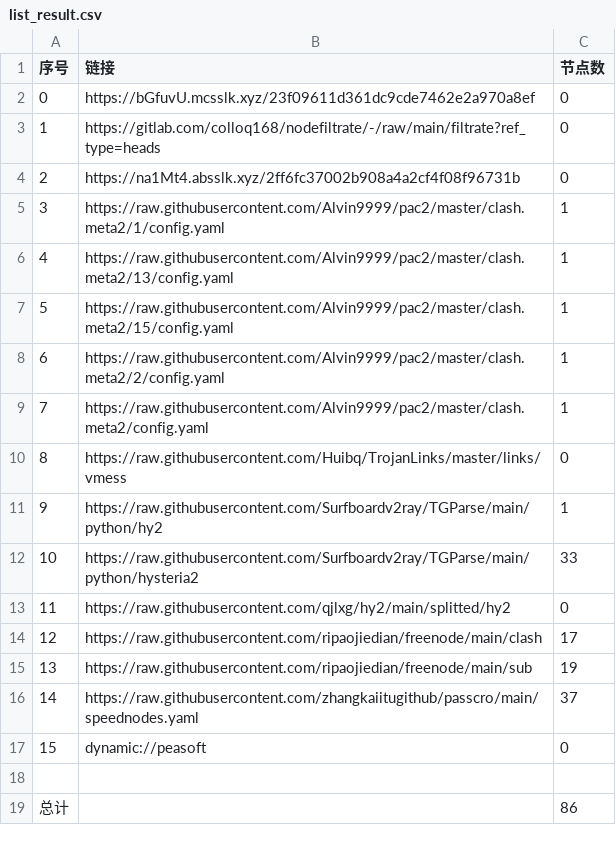
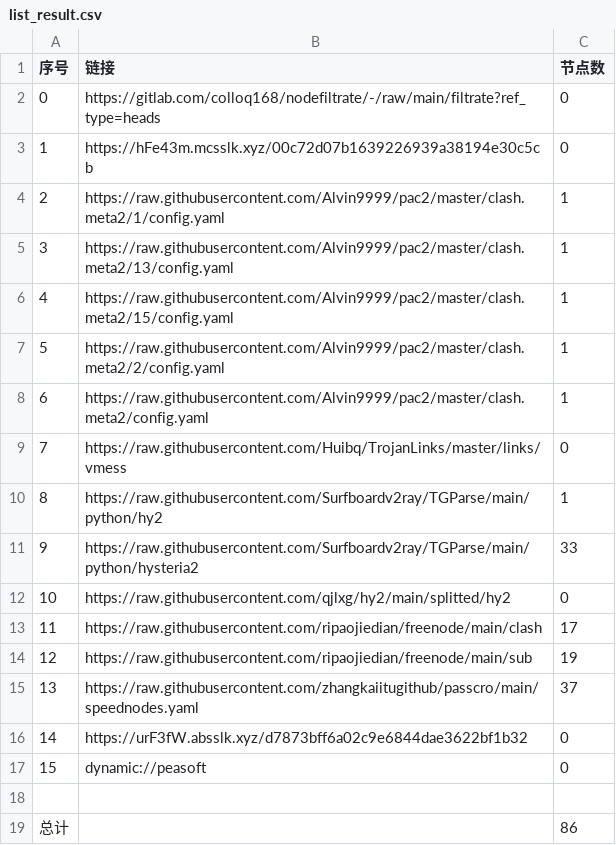
Before and after one commit to haygcao/NoMoreWalls, a CSV file: list_result.csv, drawn as a sheet; removed rows and columns are numbered as before the commit, all else as after; the diff names each change by its address in the sheet, - before the commit and + after, or states it on an @@ line.

```diff
--- a/list_result.csv
+++ b/list_result.csv
-row 2: 0 | https://bGfuvU.mcsslk.xyz/23f09611d361dc9cde7462e2a970a8ef | 0
@@ column A (序号) renumbered between rows 2 and 15 @@
-B3 (链接): https://na1Mt4.absslk.xyz/2ff6fc37002b908a4a2cf4f08f96731b
+B3 (链接): https://hFe43m.mcsslk.xyz/00c72d07b1639226939a38194e30c5cb
+row 16: 14 | https://urF3fW.absslk.xyz/d7873bff6a02c9e6844dae3622bf1b32 | 0
```
Also changed, not shown: 25 other files.
